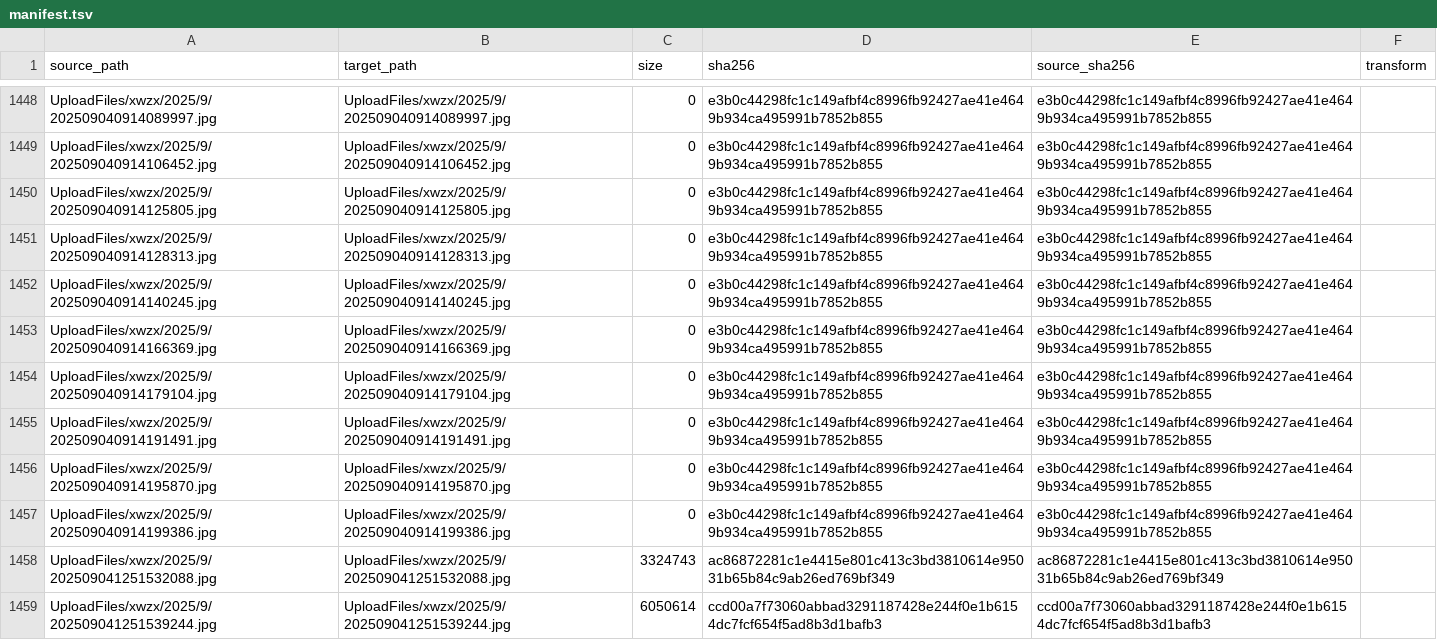
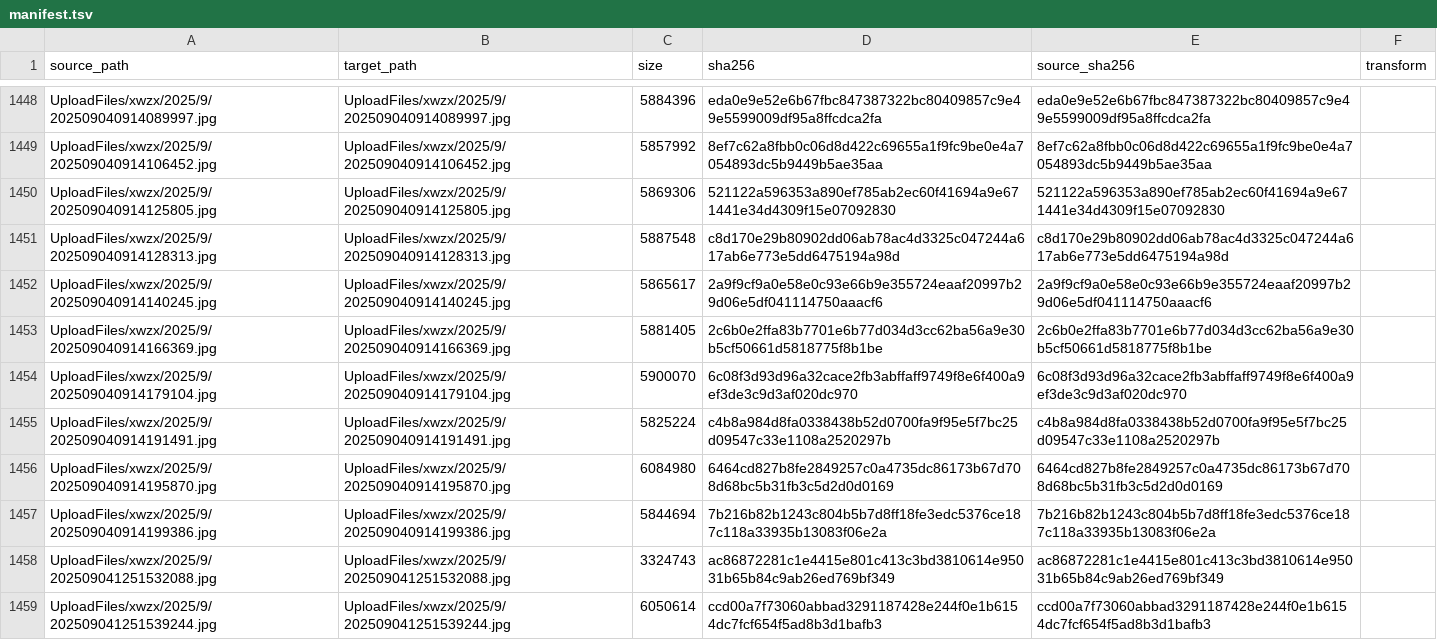
Before and after one commit to Shaoxing-No-1-High-School/Shaoxingyizhong-img-xwzx-2025-jan-sep, a TSV file: manifest.tsv, drawn as a sheet; only a part is shown, gaps mark what is left out; the diff covers the shown part only; the diff names each change by its address in the sheet, - before the commit and + after, or states it on an @@ line.

```diff
--- a/manifest.tsv
+++ b/manifest.tsv
-C1448 (size): 0
+C1448 (size): 5884396
-D1448 (sha256): e3b0c44298fc1c149afbf4c8996fb92427ae41e4649b934ca495991b7852b855
+D1448 (sha256): eda0e9e52e6b67fbc847387322bc80409857c9e49e5599009df95a8ffcdca2fa
-E1448 (source_sha256): e3b0c44298fc1c149afbf4c8996fb92427ae41e4649b934ca495991b7852b855
+E1448 (source_sha256): eda0e9e52e6b67fbc847387322bc80409857c9e49e5599009df95a8ffcdca2fa
-C1449 (size): 0
+C1449 (size): 5857992
-D1449 (sha256): e3b0c44298fc1c149afbf4c8996fb92427ae41e4649b934ca495991b7852b855
+D1449 (sha256): 8ef7c62a8fbb0c06d8d422c69655a1f9fc9be0e4a7054893dc5b9449b5ae35aa
-E1449 (source_sha256): e3b0c44298fc1c149afbf4c8996fb92427ae41e4649b934ca495991b7852b855
+E1449 (source_sha256): 8ef7c62a8fbb0c06d8d422c69655a1f9fc9be0e4a7054893dc5b9449b5ae35aa
-C1450 (size): 0
+C1450 (size): 5869306
-D1450 (sha256): e3b0c44298fc1c149afbf4c8996fb92427ae41e4649b934ca495991b7852b855
+D1450 (sha256): 521122a596353a890ef785ab2ec60f41694a9e671441e34d4309f15e07092830
-E1450 (source_sha256): e3b0c44298fc1c149afbf4c8996fb92427ae41e4649b934ca495991b7852b855
+E1450 (source_sha256): 521122a596353a890ef785ab2ec60f41694a9e671441e34d4309f15e07092830
-C1451 (size): 0
+C1451 (size): 5887548
-D1451 (sha256): e3b0c44298fc1c149afbf4c8996fb92427ae41e4649b934ca495991b7852b855
+D1451 (sha256): c8d170e29b80902dd06ab78ac4d3325c047244a617ab6e773e5dd6475194a98d
-E1451 (source_sha256): e3b0c44298fc1c149afbf4c8996fb92427ae41e4649b934ca495991b7852b855
+E1451 (source_sha256): c8d170e29b80902dd06ab78ac4d3325c047244a617ab6e773e5dd6475194a98d
-C1452 (size): 0
+C1452 (size): 5865617
-D1452 (sha256): e3b0c44298fc1c149afbf4c8996fb92427ae41e4649b934ca495991b7852b855
+D1452 (sha256): 2a9f9cf9a0e58e0c93e66b9e355724eaaf20997b29d06e5df041114750aaacf6
-E1452 (source_sha256): e3b0c44298fc1c149afbf4c8996fb92427ae41e4649b934ca495991b7852b855
+E1452 (source_sha256): 2a9f9cf9a0e58e0c93e66b9e355724eaaf20997b29d06e5df041114750aaacf6
-C1453 (size): 0
+C1453 (size): 5881405
-D1453 (sha256): e3b0c44298fc1c149afbf4c8996fb92427ae41e4649b934ca495991b7852b855
+D1453 (sha256): 2c6b0e2ffa83b7701e6b77d034d3cc62ba56a9e30b5cf50661d5818775f8b1be
-E1453 (source_sha256): e3b0c44298fc1c149afbf4c8996fb92427ae41e4649b934ca495991b7852b855
+E1453 (source_sha256): 2c6b0e2ffa83b7701e6b77d034d3cc62ba56a9e30b5cf50661d5818775f8b1be
-C1454 (size): 0
+C1454 (size): 5900070
-D1454 (sha256): e3b0c44298fc1c149afbf4c8996fb92427ae41e4649b934ca495991b7852b855
+D1454 (sha256): 6c08f3d93d96a32cace2fb3abffaff9749f8e6f400a9ef3de3c9d3af020dc970
-E1454 (source_sha256): e3b0c44298fc1c149afbf4c8996fb92427ae41e4649b934ca495991b7852b855
+E1454 (source_sha256): 6c08f3d93d96a32cace2fb3abffaff9749f8e6f400a9ef3de3c9d3af020dc970
-C1455 (size): 0
+C1455 (size): 5825224
-D1455 (sha256): e3b0c44298fc1c149afbf4c8996fb92427ae41e4649b934ca495991b7852b855
+D1455 (sha256): c4b8a984d8fa0338438b52d0700fa9f95e5f7bc25d09547c33e1108a2520297b
-E1455 (source_sha256): e3b0c44298fc1c149afbf4c8996fb92427ae41e4649b934ca495991b7852b855
+E1455 (source_sha256): c4b8a984d8fa0338438b52d0700fa9f95e5f7bc25d09547c33e1108a2520297b
-C1456 (size): 0
+C1456 (size): 6084980
-D1456 (sha256): e3b0c44298fc1c149afbf4c8996fb92427ae41e4649b934ca495991b7852b855
+D1456 (sha256): 6464cd827b8fe2849257c0a4735dc86173b67d708d68bc5b31fb3c5d2d0d0169
-E1456 (source_sha256): e3b0c44298fc1c149afbf4c8996fb92427ae41e4649b934ca495991b7852b855
+E1456 (source_sha256): 6464cd827b8fe2849257c0a4735dc86173b67d708d68bc5b31fb3c5d2d0d0169
-C1457 (size): 0
+C1457 (size): 5844694
-D1457 (sha256): e3b0c44298fc1c149afbf4c8996fb92427ae41e4649b934ca495991b7852b855
+D1457 (sha256): 7b216b82b1243c804b5b7d8ff18fe3edc5376ce187c118a33935b13083f06e2a
-E1457 (source_sha256): e3b0c44298fc1c149afbf4c8996fb92427ae41e4649b934ca495991b7852b855
+E1457 (source_sha256): 7b216b82b1243c804b5b7d8ff18fe3edc5376ce187c118a33935b13083f06e2a
```
Also changed, not shown: 33 edited cells elsewhere in this file, 21 other files.
